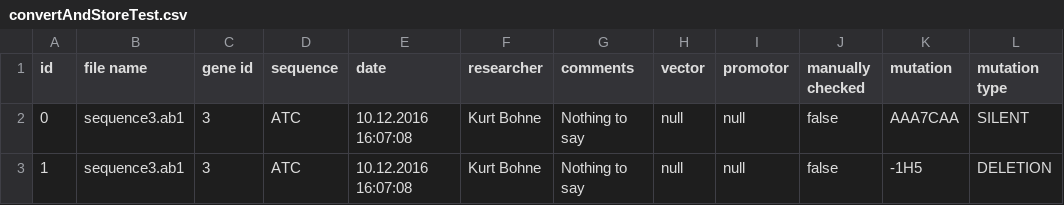
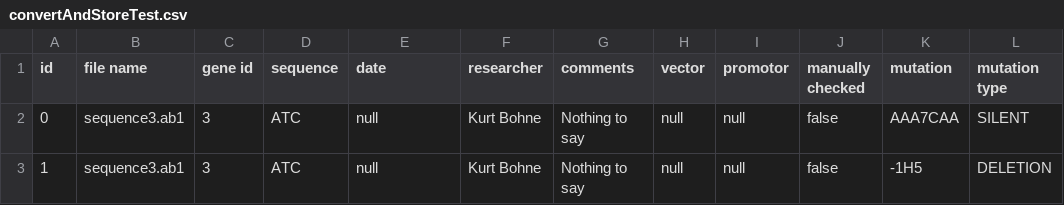
Before and after one commit to BluemlJ/GSAT, a CSV file: p_GSAT/writingtests/convertAndStoreTest.csv, drawn as a sheet.

Commit message:
test quality

```diff
--- a/p_GSAT/writingtests/convertAndStoreTest.csv
+++ b/p_GSAT/writingtests/convertAndStoreTest.csv
@@ -1,3 +1,3 @@
 id; file name; gene id; sequence; date; researcher; comments; vector; promotor; manually checked; mutation; mutation type
-0; sequence3.ab1; 3; ATC; 10.12.2016 16:07:08; Kurt Bohne; Nothing to say; null; null; false; AAA7CAA; SILENT
-1; sequence3.ab1; 3; ATC; 10.12.2016 16:07:08; Kurt Bohne; Nothing to say; null; null; false; -1H5; DELETION
+0; sequence3.ab1; 3; ATC; null; Kurt Bohne; Nothing to say; null; null; false; AAA7CAA; SILENT
+1; sequence3.ab1; 3; ATC; null; Kurt Bohne; Nothing to say; null; null; false; -1H5; DELETION
```
Also changed, not shown: 2 other files.
